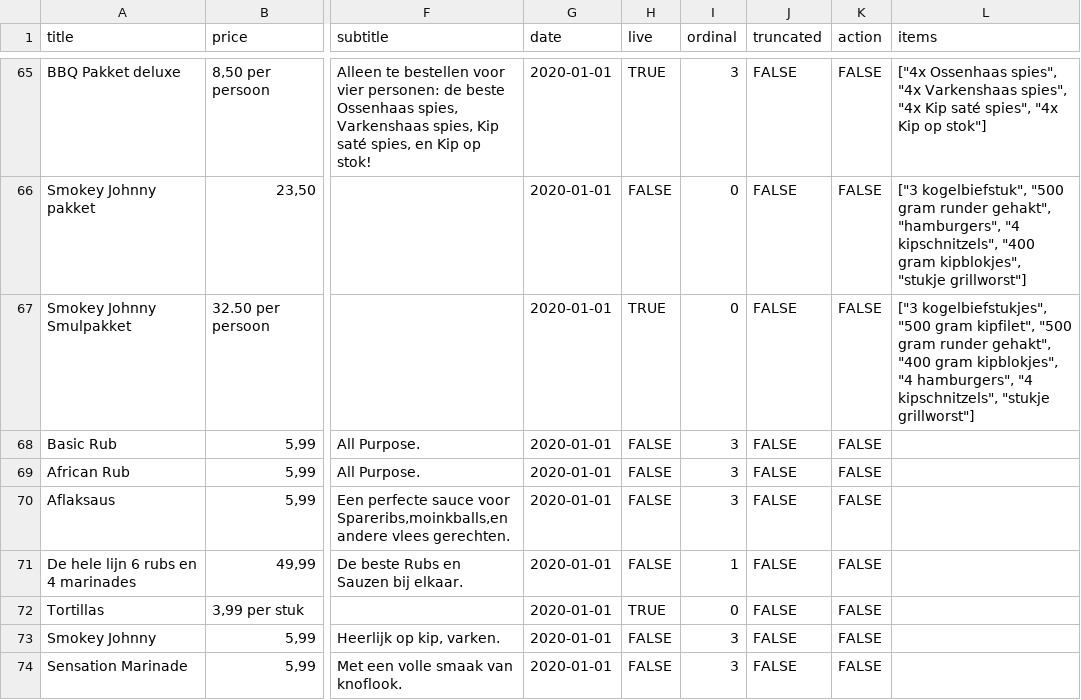
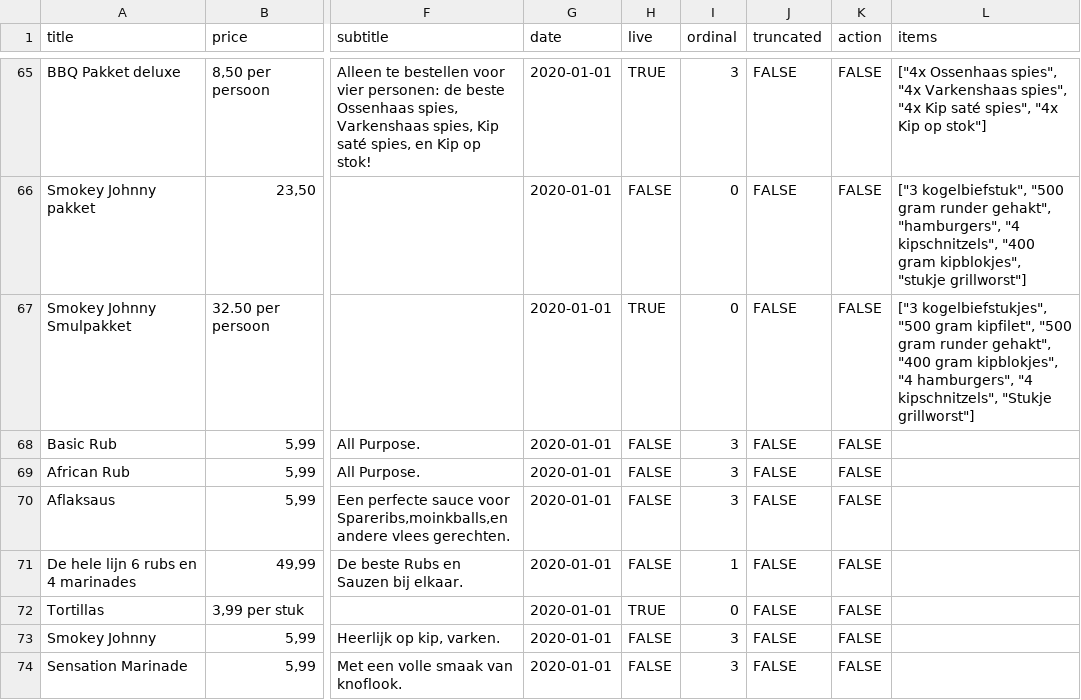
Before and after one commit to stefadinho/SmokeyJohnny_, a CSV file: assortiment/data.csv, drawn as a sheet; only a part is shown, gaps mark what is left out; the diff names each change by its address in the sheet, - before the commit and + after, or states it on an @@ line.

Commit message:
Update data.csv

```diff
--- a/assortiment/data.csv
+++ b/assortiment/data.csv
-L67 (items): …"4 kipschnitzels", "stukje grillworst"]
+L67 (items): …"4 kipschnitzels", "Stukje grillworst"]
```
